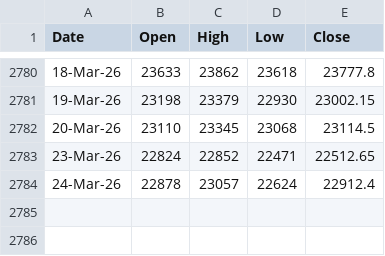
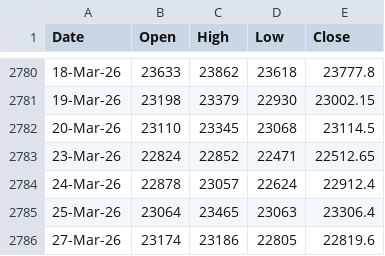
Before and after one commit to VJTriumph/volatility-regim, a CSV file: data/nifty 10 year data.csv, drawn as a sheet; only a part is shown, gaps mark what is left out.

Commit message:
Update nifty 10 year data.csv

```diff
--- a/data/nifty 10 year data.csv
+++ b/data/nifty 10 year data.csv
@@ -2784 +2784,3 @@ Date,Open,High,Low,Close
 24-Mar-26,22878,23057,22624,22912.4
+25-Mar-26,23064,23465,23063,23306.4
+27-Mar-26,23174,23186,22805,22819.6
```
